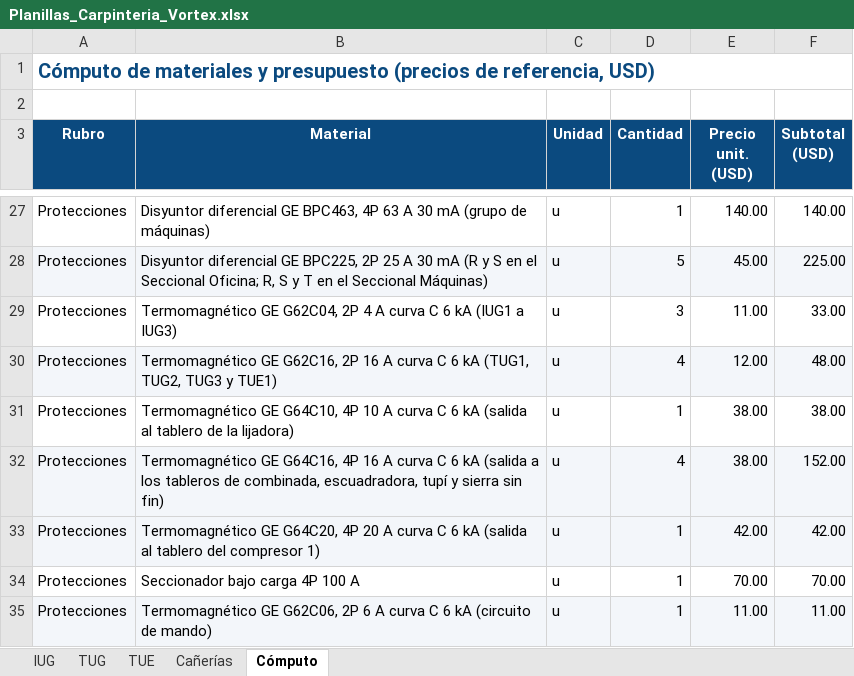
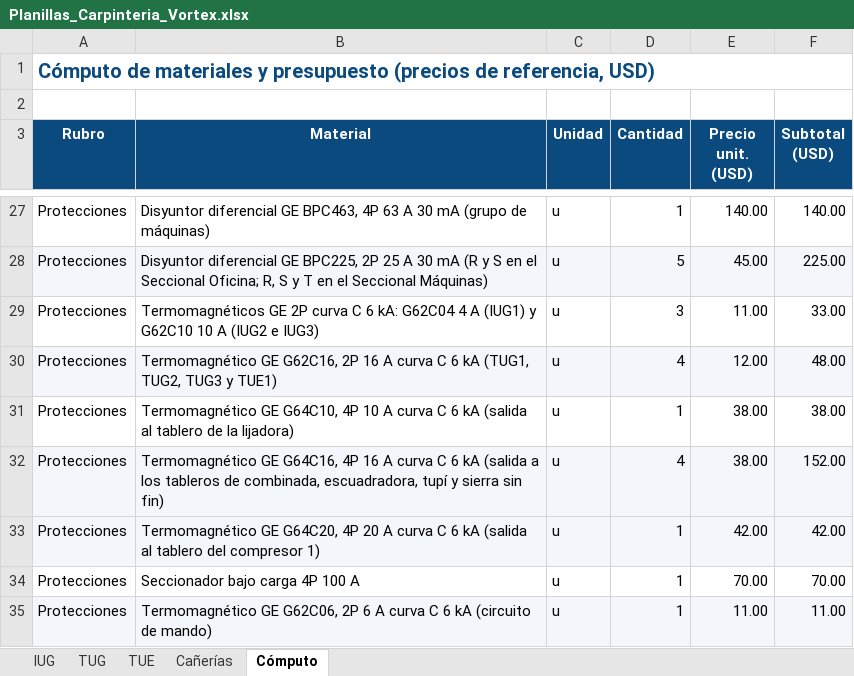
Before and after one commit to dicarlantoniooctavio-create/carpinteria-vortex, an Excel workbook: PRINCIPAL/01_Proyecto_Organizado/instalacion-electrica/calculos/Planillas_Carpinteria_Vortex.xlsx, sheet Cómputo, drawn as a sheet; only a part is shown, gaps mark what is left out; values as stored, in another font and other column widths than the file's, no borders; the diff names each change by its address in the sheet, - before the commit and + after, or states it on an @@ line.

```diff
--- a/PRINCIPAL/01_Proyecto_Organizado/instalacion-electrica/calculos/Planillas_Carpinteria_Vortex.xlsx (sheet Cómputo)
+++ b/PRINCIPAL/01_Proyecto_Organizado/instalacion-electrica/calculos/Planillas_Carpinteria_Vortex.xlsx (sheet Cómputo)
-B29 (Material): Termomagnético GE G62C04, 2P 4 A curva C 6 kA (IUG1 a IUG3)
+B29 (Material): Termomagnéticos GE 2P curva C 6 kA: G62C04 4 A (IUG1) y G62C10 10 A (IUG2 e IUG3)
```
Also changed, not shown: sheet IUG, PRINCIPAL/04_Web/archivos/Planillas_Carpinteria_Vortex.xlsx, PRINCIPAL/04_Web/archivos/Secciones_y_Circuitos_Vortex.xlsx, 11 other files.
